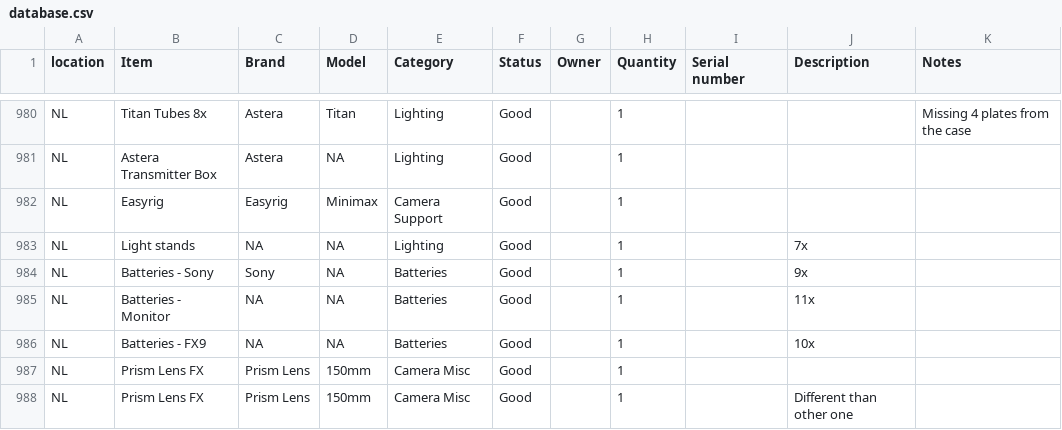
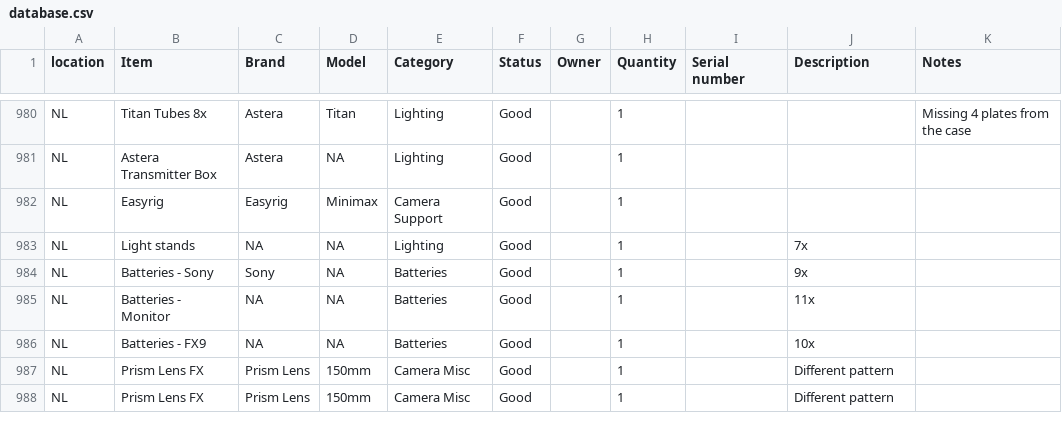
Before and after one commit to liquid-coop/Equipment_Inventory, a CSV file: database.csv, drawn as a sheet; only a part is shown, gaps mark what is left out.

Commit message:
Update inventory via web app

```diff
--- a/database.csv
+++ b/database.csv
@@ -986,3 +986,3 @@ NL,"Batteries - Monitor ",NA,NA,Batteries,Good,,1,,"11x ",
 NL,"Batteries - FX9 ",NA,NA,Batteries,Good,,1,,"10x ",
-NL,"Prism Lens FX ",Prism Lens,150mm,Camera Misc,Good,,1,,,
-NL,"Prism Lens FX ",Prism Lens,150mm,Camera Misc,Good,,1,,"Different than other one ",
+NL,"Prism Lens FX ",Prism Lens,150mm,Camera Misc,Good,,1,,"Different pattern ",
+NL,"Prism Lens FX ",Prism Lens,150mm,Camera Misc,Good,,1,,Different pattern,
```
